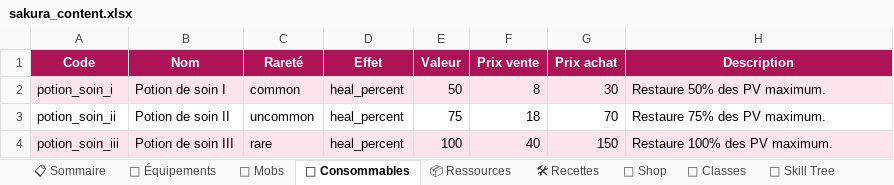
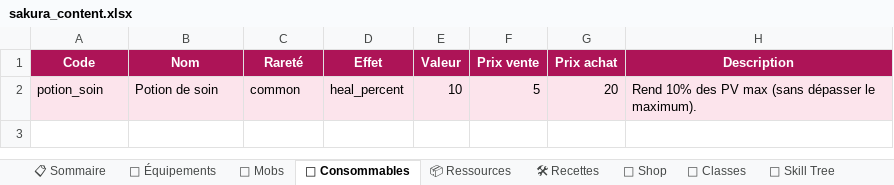
Before and after one commit to AltanDURAN/SakuraLeveling, an Excel workbook: docs/sakura_content.xlsx, sheet 🧪 Consommables, drawn as a sheet; values as stored, in another font and other column widths than the file's, no borders; removed rows and columns are numbered as before the commit, all else as after; the diff names each change by its address in the sheet, - before the commit and + after, or states it on an @@ line.

```diff
--- a/docs/sakura_content.xlsx (sheet 🧪 Consommables)
+++ b/docs/sakura_content.xlsx (sheet 🧪 Consommables)
-row 2: potion_soin_i | Potion de soin I | common | heal_percent | 50 | 8 | 30 | Restaure 50% des PV maximum.
-row 3: potion_soin_ii | Potion de soin II | uncommon | heal_percent | 75 | 18 | 70 | Restaure 75% des PV maximum.
-row 4: potion_soin_iii | Potion de soin III | rare | heal_percent | 100 | 40 | 150 | Restaure 100% des PV maximum.
+row 2: potion_soin | Potion de soin | common | heal_percent | 10 | 5 | 20 | Rend 10% des PV max (sans dépasser le maximum).
```
Also changed, not shown: sheet 🎽 Équipements, sheet 🛠 Recettes, sheet 📦 Ressources, sheet 👹 Mobs, sheet 🏪 Shop, sheet 🌸 Panoplies, 4 more sheets, 26 other files.
